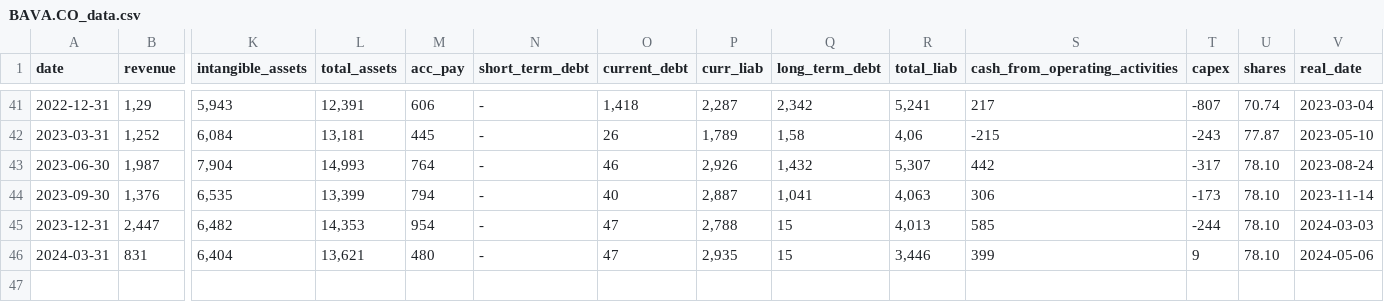
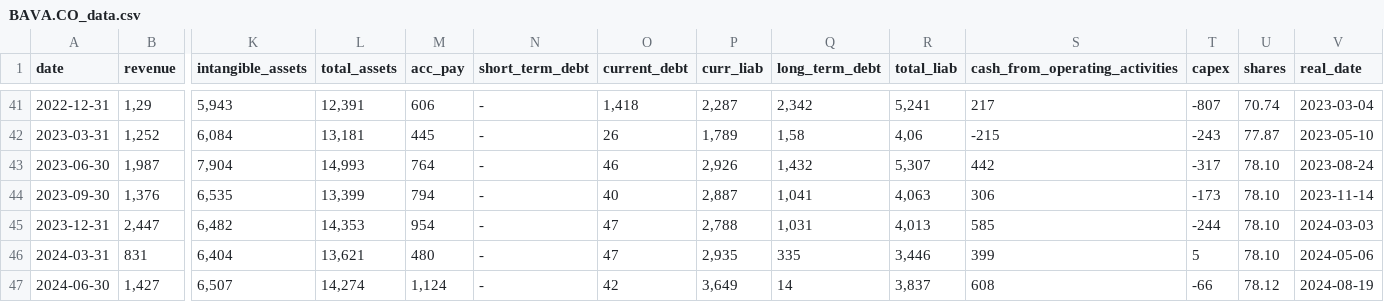
Before and after one commit to zsoltnagy89/Economy, a CSV file: data/input/BAVA.CO_data.csv, drawn as a sheet; only a part is shown, gaps mark what is left out; rows hold the shown columns only; the diff names each change by its address in the sheet, - before the commit and + after, or states it on an @@ line.

```diff
--- a/data/input/BAVA.CO_data.csv
+++ b/data/input/BAVA.CO_data.csv
-Q45 (long_term_debt): 15
+Q45 (long_term_debt): 1,031
-Q46 (long_term_debt): 15
+Q46 (long_term_debt): 335
-T46 (capex): 9
+T46 (capex): 5
+row 47: 2024-06-30 | 1,427 | 6,507 | 14,274 | 1,124 | - | 42 | 3,649 | 14 | 3,837 | 608 | -66 | 78.12 | 2024-08-19
```
Also changed, not shown: data/input/GSF.OL_data.csv, data/input/STG.CO_data.csv, 3 other files.
